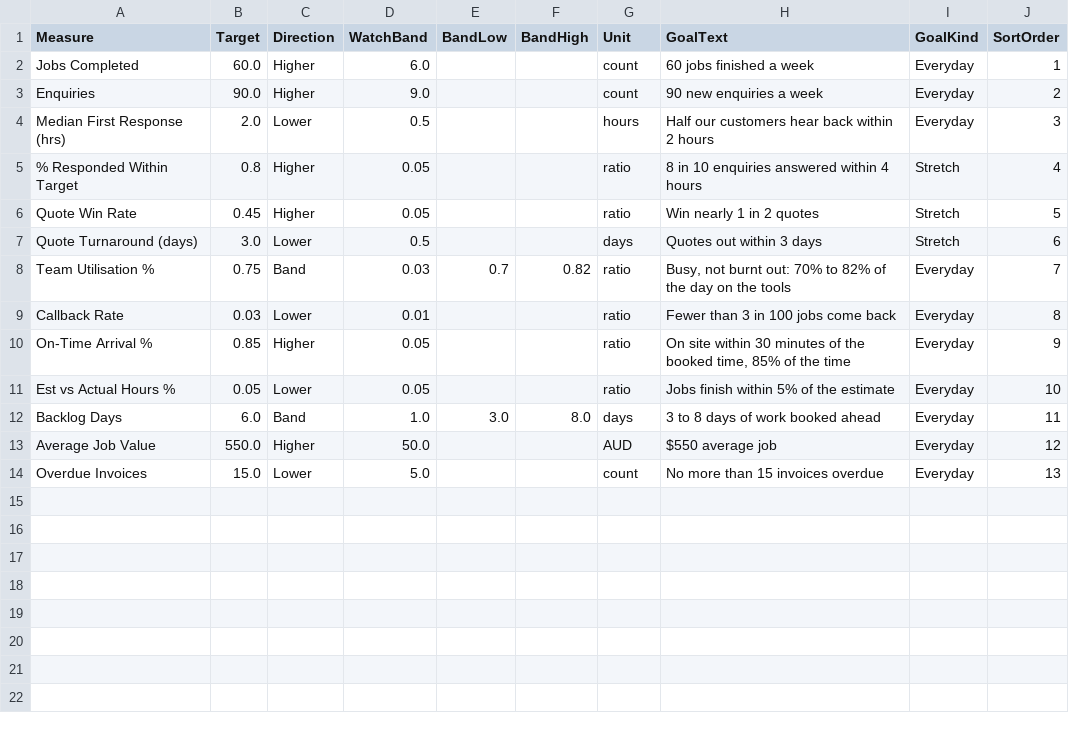
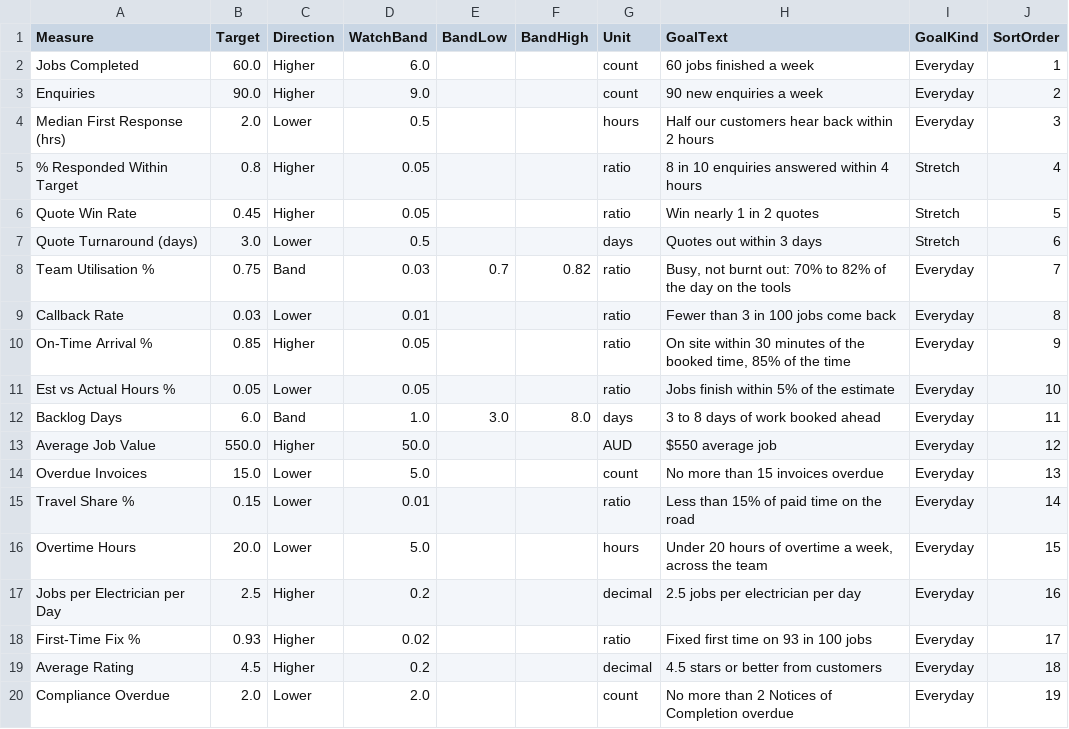
Before and after one commit to pathak007/rudram-sparky-ops-demo-data, a CSV file: data/electrical/CfgTarget.csv, drawn as a sheet; the diff names each change by its address in the sheet, - before the commit and + after, or states it on an @@ line.

```diff
--- a/data/electrical/CfgTarget.csv
+++ b/data/electrical/CfgTarget.csv
+row 15: Travel Share % | 0.15 | Lower | 0.01 |  |  | ratio | Less than 15% of paid time on the road | Everyday | 14
+row 16: Overtime Hours | 20.0 | Lower | 5.0 |  |  | hours | Under 20 hours of overtime a week, across the team | Everyday | 15
+row 17: Jobs per Electrician per Day | 2.5 | Higher | 0.2 |  |  | decimal | 2.5 jobs per electrician per day | Everyday | 16
+row 18: First-Time Fix % | 0.93 | Higher | 0.02 |  |  | ratio | Fixed first time on 93 in 100 jobs | Everyday | 17
+row 19: Average Rating | 4.5 | Higher | 0.2 |  |  | decimal | 4.5 stars or better from customers | Everyday | 18
+row 20: Compliance Overdue | 2.0 | Lower | 2.0 |  |  | count | No more than 2 Notices of Completion overdue | Everyday | 19
```
Also changed, not shown: data/electrical/DimCustomer.csv, data/electrical/FactEnquiry.csv, 13 other files.
